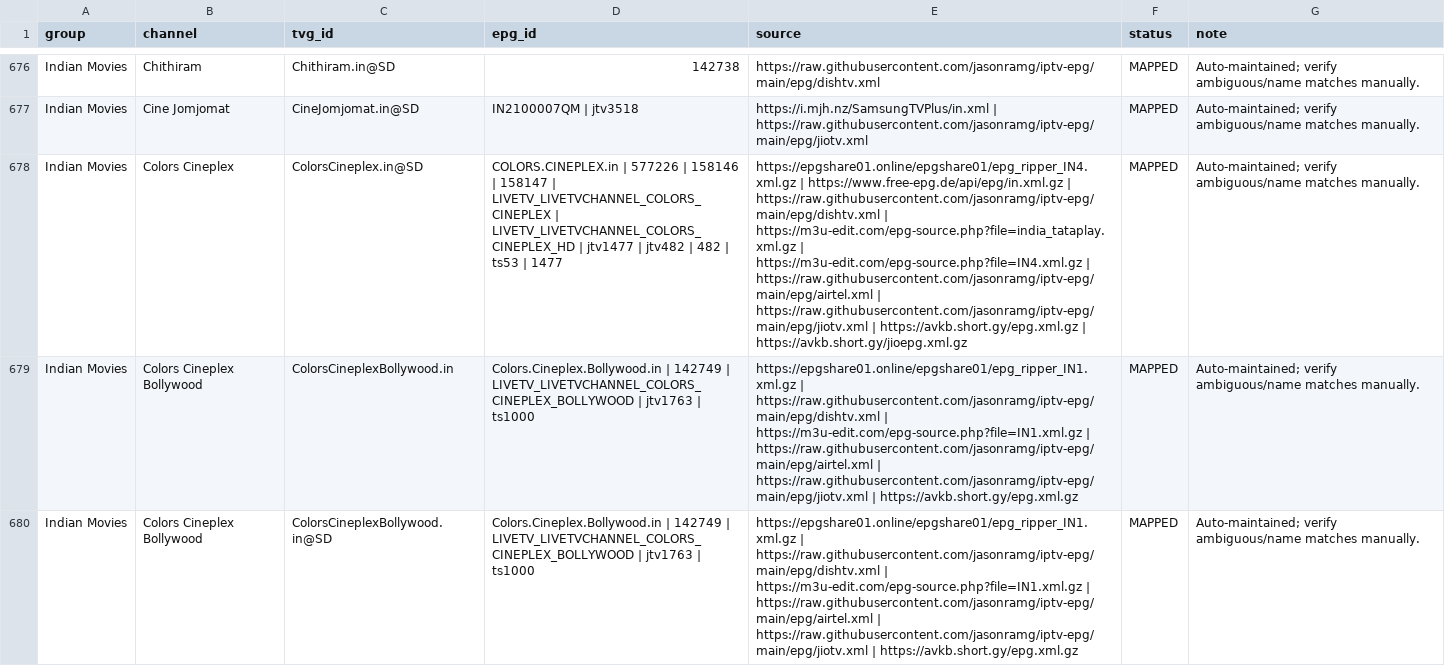
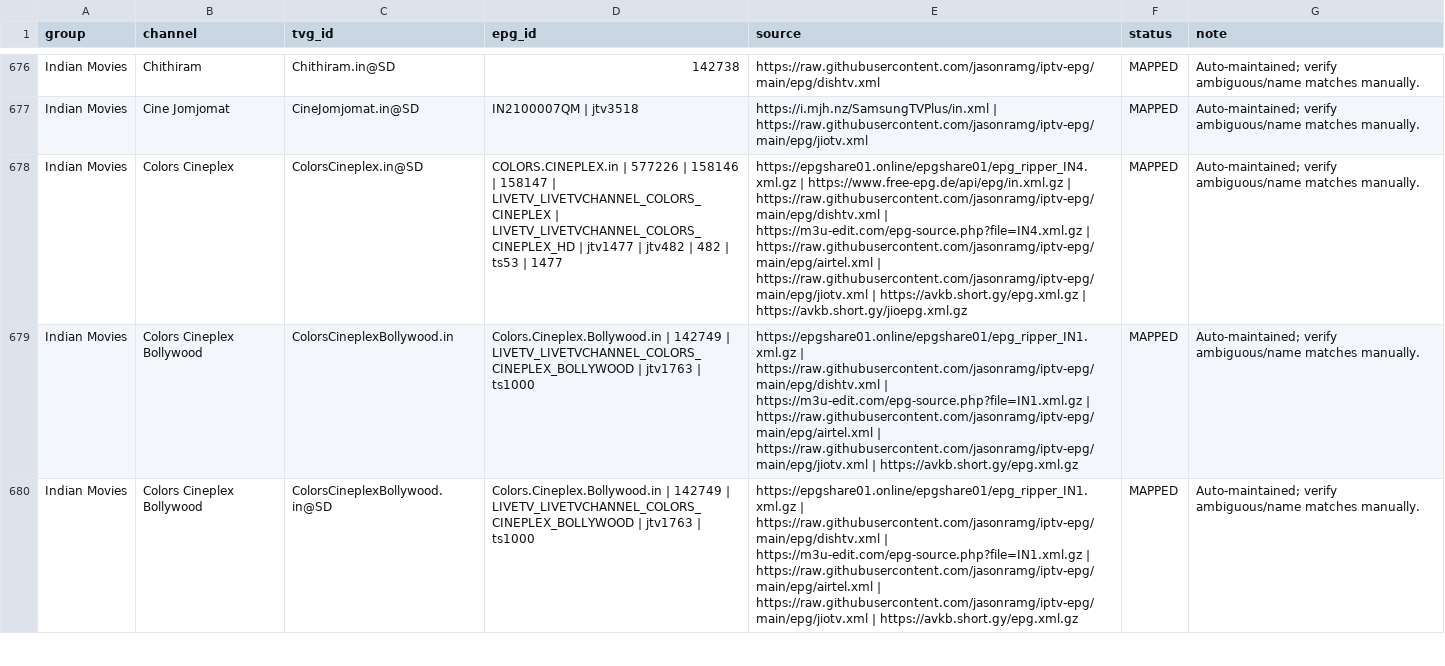
Before and after one commit to saeidrahmanbd/BDIX-IPTV, a CSV file: reports/epg-channel-mapping.csv, drawn as a sheet; only a part is shown, gaps mark what is left out; the diff covers the shown part only; the diff names each change by its address in the sheet, - before the commit and + after, or states it on an @@ line.

```diff
--- a/reports/epg-channel-mapping.csv
+++ b/reports/epg-channel-mapping.csv
-E678 (source): …https://raw.githubusercontent.com/jasonramg/iptv-epg/main/epg/dishtv.xml | https://m3u-edit.com/epg-source.php?file=india_tataplay.xml.gz | https://m3u-edit.com/epg-source.php?file=IN4.xml.gz |…
+E678 (source): …https://raw.githubusercontent.com/jasonramg/iptv-epg/main/epg/dishtv.xml | https://m3u-edit.com/epg-source.php?file=IN4.xml.gz |…
```
Also changed, not shown: 77 edited cells elsewhere in this file, 10 other files.
